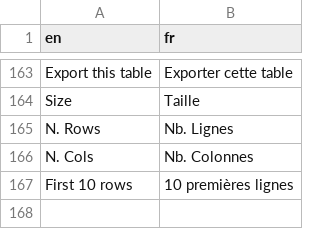
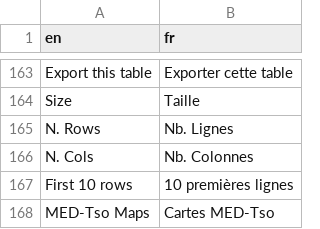
Before and after one commit to armhels/antaresVizMedTSO, a CSV file: inst/language_labels.csv, drawn as a sheet; only a part is shown, gaps mark what is left out; the diff names each change by its address in the sheet, - before the commit and + after, or states it on an @@ line.

```diff
--- a/inst/language_labels.csv
+++ b/inst/language_labels.csv
+row 168: MED-Tso Maps | Cartes MED-Tso
```
Also changed, not shown: 13 other files.
